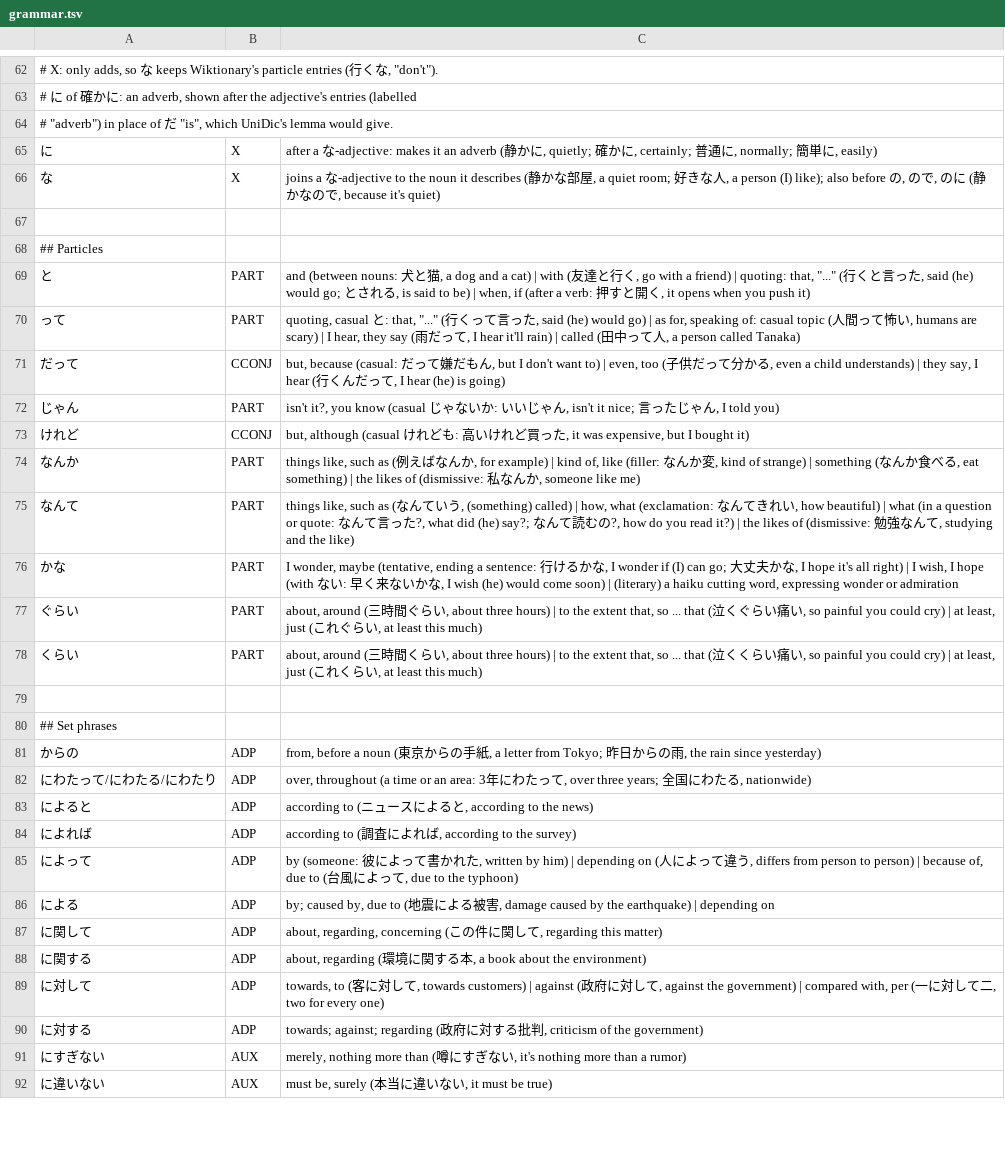
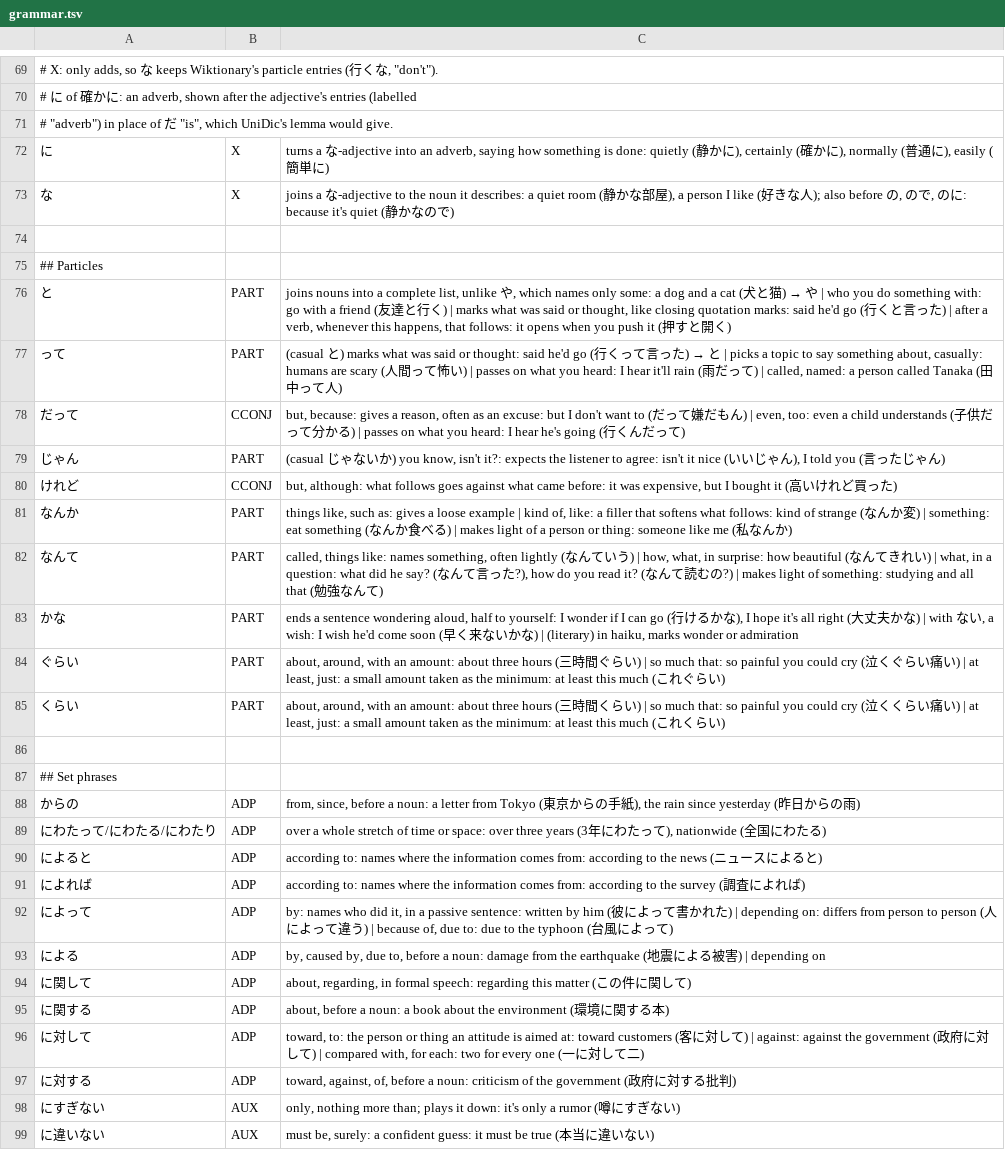
Before and after one commit to d0-lang/dict-server-ts, a TSV file: languages/ja/grammar.tsv, drawn as a sheet; only a part is shown, gaps mark what is left out; addresses are those after the commit; the diff covers the shown part only; the diff names each change by its address in the sheet, - before the commit and + after, or states it on an @@ line.

```diff
--- a/languages/ja/grammar.tsv
+++ b/languages/ja/grammar.tsv
-C72: after a な-adjective: makes it an adverb (静かに, quietly; 確かに, certainly; 普通に, normally; 簡単に, easily)
+C72: turns a な-adjective into an adverb, saying how something is done: quietly (静かに), certainly (確かに), normally (普通に), easily (簡単に)
-C73: …noun it describes (静かな部屋, a quiet room; 好きな人, a person (I) like); also before の, ので, のに (静かなので, because it's quiet)
+C73: …noun it describes: a quiet room (静かな部屋), a person I like (好きな人); also before の, ので, のに: because it's quiet (静かなので)
@@ C76: and (between nouns: 犬と猫, a dog and a cat) | with (友達と行く, go with a friend) | quoting: that, "..." (行くと言った, said (he) would go; とされる, is said to be) | when, if (after a verb: 押すと開く, it opens when you push it) → joins nouns into a complete list, unlike や, which names only some: a dog and a cat (犬と猫) → や | who you do something with: go with a friend (友達と行く) | marks what was said or thought, like closing quotation marks: said he'd go (行くと言った) | after a verb, whenever this happens, that follows: it opens when you push it (押すと開く) @@
@@ C77: quoting, casual と: that, "..." (行くって言った, said (he) would go) | as for, speaking of: casual topic (人間って怖い, humans are scary) | I hear, they say (雨だって, I hear it'll rain) | called (田中って人, a person called Tanaka) → (casual と) marks what was said or thought: said he'd go (行くって言った) → と | picks a topic to say something about, casually: humans are scary (人間って怖い) | passes on what you heard: I hear it'll rain (雨だって) | called, named: a person called Tanaka (田中って人) @@
-C78: but, because (casual: だって嫌だもん, but I don't want to) | even, too (子供だって分かる, even a child understands) | they say, I hear (行くんだって, I hear (he) is going)
+C78: but, because: gives a reason, often as an excuse: but I don't want to (だって嫌だもん) | even, too: even a child understands (子供だって分かる) | passes on what you heard: I hear he's going (行くんだって)
-C79: isn't it?, you know (casual じゃないか: いいじゃん, isn't it nice; 言ったじゃん, I told you)
+C79: (casual じゃないか) you know, isn't it?: expects the listener to agree: isn't it nice (いいじゃん), I told you (言ったじゃん)
-C80: but, although (casual けれども: 高いけれど買った, it was expensive, but I bought it)
+C80: but, although: what follows goes against what came before: it was expensive, but I bought it (高いけれど買った)
-C81: …like, such as (例えばなんか, for example) | kind of, like (filler: なんか変, kind of strange) | something (なんか食べる, eat something) | the likes of (dismissive: 私なんか, someone like me)
+C81: …like, such as: gives a loose example | kind of, like: a filler that softens what follows: kind of strange (なんか変) | something: eat something (なんか食べる) | makes light of a person or thing: someone like me (私なんか)
-C82: things like, such as (なんていう, (something) called) | how, what (exclamation: なんてきれい, how beautiful) | what (in a question or quote: なんて言った?, what did (he) say?; なんて読むの?, how do you read it?) | the likes of (dismissive: 勉強なんて, studying and the like)
+C82: called, things like: names something, often lightly (なんていう) | how, what, in surprise: how beautiful (なんてきれい) | what, in a question: what did he say? (なんて言った?), how do you read it? (なんて読むの?) | makes light of something: studying and all that (勉強なんて)
-C83: I wonder, maybe (tentative, ending a sentence: 行けるかな, I wonder if (I) can go; 大丈夫かな, I hope it's all right) | I wish, I hope (with ない: 早く来ないかな, I wish (he) would come soon) | (literary) a haiku cutting word, expressing wonder or…
+C83: ends a sentence wondering aloud, half to yourself: I wonder if I can go (行けるかな), I hope it's all right (大丈夫かな) | with ない, a wish: I wish he'd come soon (早く来ないかな) | (literary) in haiku, marks wonder or…
-C84: about, around (三時間ぐらい, about three hours) | to the extent that, so ... that (泣くぐらい痛い, so painful you could cry) | at least, just (これぐらい, at least this much)
+C84: about, around, with an amount: about three hours (三時間ぐらい) | so much that: so painful you could cry (泣くぐらい痛い) | at least, just: a small amount taken as the minimum: at least this much (これぐらい)
-C85: about, around (三時間くらい, about three hours) | to the extent that, so ... that (泣くくらい痛い, so painful you could cry) | at least, just (これくらい, at least this much)
+C85: about, around, with an amount: about three hours (三時間くらい) | so much that: so painful you could cry (泣くくらい痛い) | at least, just: a small amount taken as the minimum: at least this much (これくらい)
-C88: from, before a noun (東京からの手紙, a letter from Tokyo; 昨日からの雨, the rain since yesterday)
+C88: from, since, before a noun: a letter from Tokyo (東京からの手紙), the rain since yesterday (昨日からの雨)
-C89: over, throughout (a time or an area: 3年にわたって, over three years; 全国にわたる, nationwide)
+C89: over a whole stretch of time or space: over three years (3年にわたって), nationwide (全国にわたる)
-C90: according to (ニュースによると, according to the news)
+C90: according to: names where the information comes from: according to the news (ニュースによると)
-C91: according to (調査によれば, according to the survey)
+C91: according to: names where the information comes from: according to the survey (調査によれば)
-C92: by (someone: 彼によって書かれた, written by him) | depending on (人によって違う, differs from person to person) | because of, due to (台風によって, due to the typhoon)
+C92: by: names who did it, in a passive sentence: written by him (彼によって書かれた) | depending on: differs from person to person (人によって違う) | because of, due to: due to the typhoon (台風によって)
-C93: by; caused by, due to (地震による被害, damage caused by the earthquake) | depending…
+C93: by, caused by, due to, before a noun: damage from the earthquake (地震による被害) | depending…
-C94: about, regarding, concerning (この件に関して, regarding this matter)
+C94: about, regarding, in formal speech: regarding this matter (この件に関して)
-C95: about, regarding (環境に関する本, a book about the environment)
+C95: about, before a noun: a book about the environment (環境に関する本)
-C96: towards, to (客に対して, towards customers) | against (政府に対して, against the government) | compared with, per (一に対して二, two for every one)
+C96: toward, to: the person or thing an attitude is aimed at: toward customers (客に対して) | against: against the government (政府に対して) | compared with, for each: two for every one (一に対して二)
-C97: towards; against; regarding (政府に対する批判, criticism of the government)
+C97: toward, against, of, before a noun: criticism of the government (政府に対する批判)
-C98: merely, nothing more than (噂にすぎない, it's nothing more than a rumor)
+C98: only, nothing more than; plays it down: it's only a rumor (噂にすぎない)
-C99: must be, surely (本当に違いない, it must be true)
+C99: must be, surely: a confident guess: it must be true (本当に違いない)
```
Also changed, not shown: 7 added rows and 115 edited cells elsewhere in this file, languages/de/grammar.tsv, languages/fr/grammar.tsv, 4 other files.
